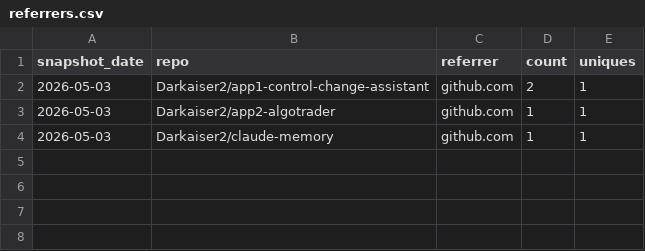
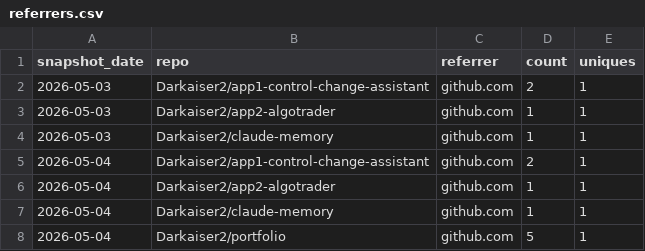
Before and after one commit to Darkaiser2/gh-traffic-logger, a CSV file: data/referrers.csv, drawn as a sheet; the diff names each change by its address in the sheet, - before the commit and + after, or states it on an @@ line.

```diff
--- a/data/referrers.csv
+++ b/data/referrers.csv
+row 5: 2026-05-04 | Darkaiser2/app1-control-change-assistant | github.com | 2 | 1
+row 6: 2026-05-04 | Darkaiser2/app2-algotrader | github.com | 1 | 1
+row 7: 2026-05-04 | Darkaiser2/claude-memory | github.com | 1 | 1
+row 8: 2026-05-04 | Darkaiser2/portfolio | github.com | 5 | 1
```
Also changed, not shown: data/clones.csv, data/paths.csv, 1 other file.
